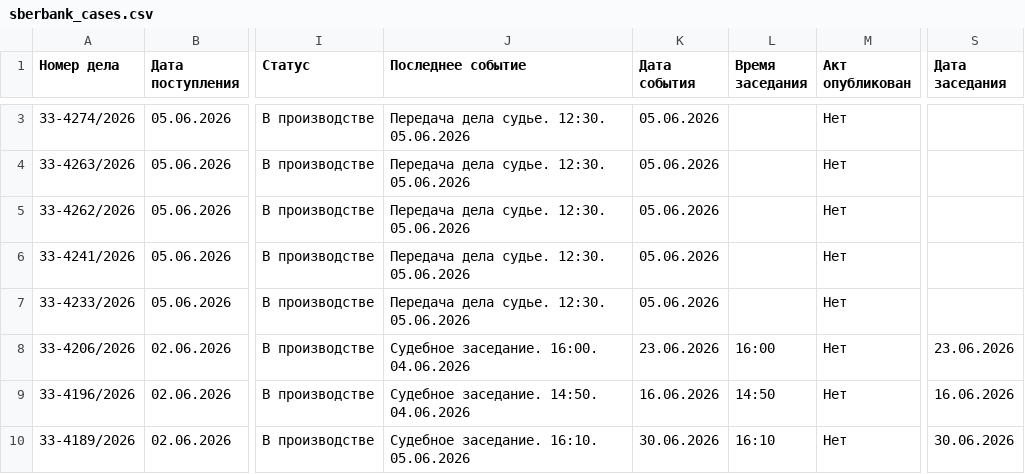
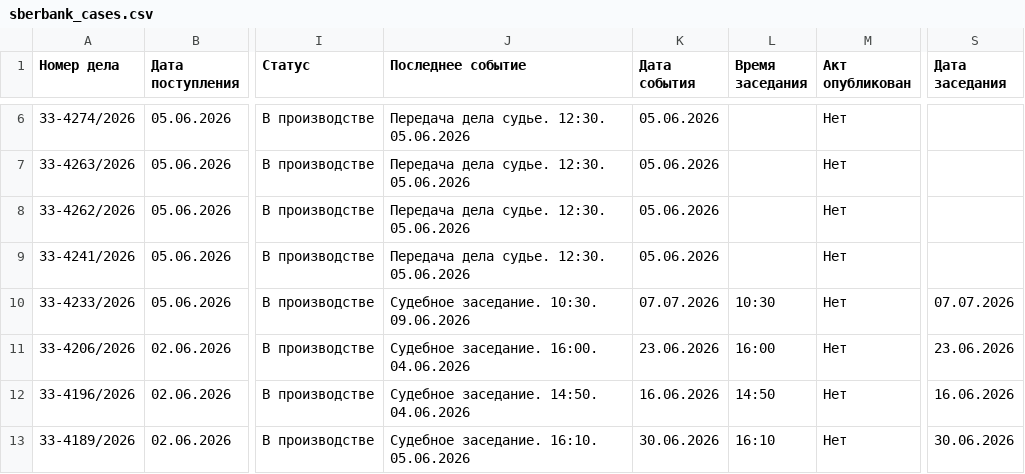
Before and after one commit to SelivanovAS/dashboard, a CSV file: data/sberbank_cases.csv, drawn as a sheet; only a part is shown, gaps mark what is left out; addresses are those after the commit; the diff covers the shown part only; the diff names each change by its address in the sheet, - before the commit and + after, or states it on an @@ line.

```diff
--- a/data/sberbank_cases.csv
+++ b/data/sberbank_cases.csv
-J10 (Последнее событие): Передача дела судье. 12:30. 05.06.2026
+J10 (Последнее событие): Судебное заседание. 10:30. 09.06.2026
-K10 (Дата события): 05.06.2026
+K10 (Дата события): 07.07.2026
-L10 (Время заседания): (empty)
+L10 (Время заседания): 10:30
-S10 (Дата заседания): (empty)
+S10 (Дата заседания): 07.07.2026
```
Also changed, not shown: 3 added rows and 11 edited cells elsewhere in this file, 6 other files.
